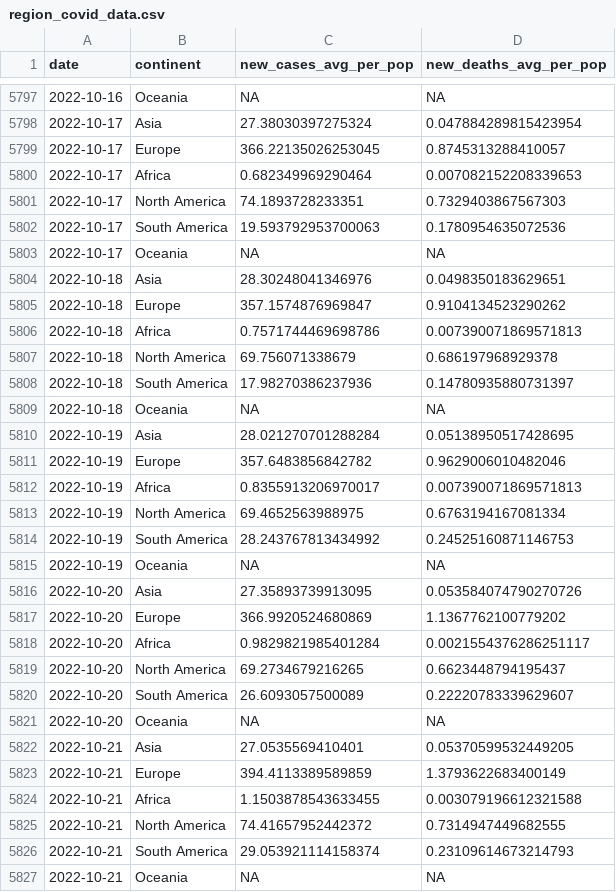
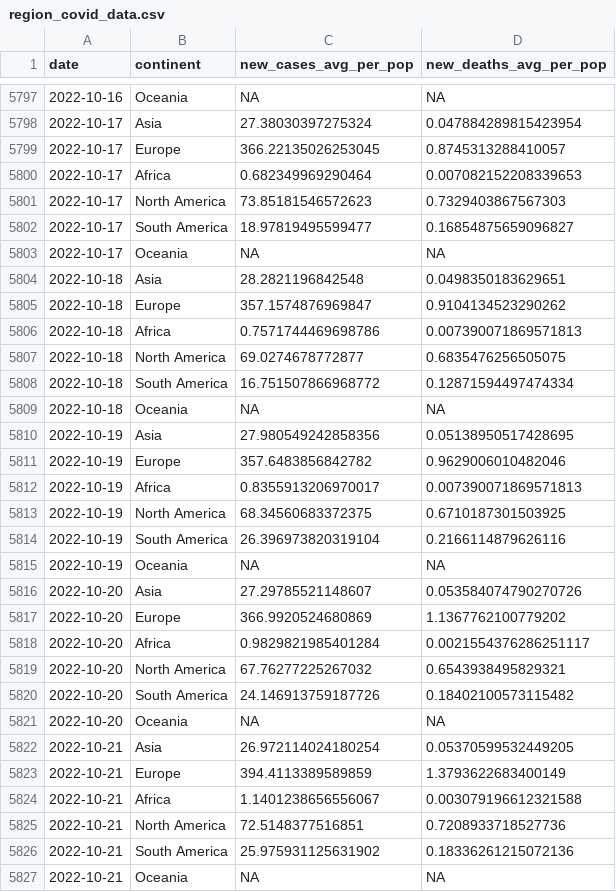
Before and after one commit to estelle-db/covid_monitor_app_db, a CSV file: cleaned_data/region_covid_data.csv, drawn as a sheet; only a part is shown, gaps mark what is left out; the diff covers the shown part only.

```diff
--- a/cleaned_data/region_covid_data.csv
+++ b/cleaned_data/region_covid_data.csv
@@ -5800,28 +5800,28 @@ date,continent,new_cases_avg_per_pop,new_deaths_avg_per_pop
 2022-10-17,Africa,0.682349969290464,0.007082152208339653
-2022-10-17,North America,74.1893728233351,0.7329403867567303
-2022-10-17,South America,19.593792953700063,0.1780954635072536
+2022-10-17,North America,73.85181546572623,0.7329403867567303
+2022-10-17,South America,18.97819495599477,0.16854875659096827
 2022-10-17,Oceania,NA,NA
-2022-10-18,Asia,28.30248041346976,0.0498350183629651
+2022-10-18,Asia,28.2821196842548,0.0498350183629651
 2022-10-18,Europe,357.1574876969847,0.9104134523290262
 2022-10-18,Africa,0.7571744469698786,0.007390071869571813
-2022-10-18,North America,69.756071338679,0.686197968929378
-2022-10-18,South America,17.98270386237936,0.14780935880731397
+2022-10-18,North America,69.0274678772877,0.6835476256505075
+2022-10-18,South America,16.751507866968772,0.12871594497474334
 2022-10-18,Oceania,NA,NA
-2022-10-19,Asia,28.021270701288284,0.05138950517428695
+2022-10-19,Asia,27.980549242858356,0.05138950517428695
 2022-10-19,Europe,357.6483856842782,0.9629006010482046
 2022-10-19,Africa,0.8355913206970017,0.007390071869571813
-2022-10-19,North America,69.4652563988975,0.6763194167081334
-2022-10-19,South America,28.243767813434992,0.24525160871146753
+2022-10-19,North America,68.34560683372375,0.6710187301503925
+2022-10-19,South America,26.396973820319104,0.2166114879626116
 2022-10-19,Oceania,NA,NA
-2022-10-20,Asia,27.35893739913095,0.053584074790270726
+2022-10-20,Asia,27.29785521148607,0.053584074790270726
 2022-10-20,Europe,366.9920524680869,1.1367762100779202
 2022-10-20,Africa,0.9829821985401284,0.0021554376286251117
-2022-10-20,North America,69.2734679216265,0.6623448794195437
-2022-10-20,South America,26.6093057500089,0.22220783339629607
+2022-10-20,North America,67.76277225267032,0.6543938495829321
+2022-10-20,South America,24.146913759187726,0.18402100573115482
 2022-10-20,Oceania,NA,NA
-2022-10-21,Asia,27.0535569410401,0.05370599532449205
+2022-10-21,Asia,26.972114024180254,0.05370599532449205
 2022-10-21,Europe,394.4113389589859,1.3793622683400149
-2022-10-21,Africa,1.1503878543633455,0.003079196612321588
-2022-10-21,North America,74.41657952442372,0.7314947449682555
-2022-10-21,South America,29.053921114158374,0.23109614673214793
+2022-10-21,Africa,1.1401238656556067,0.003079196612321588
+2022-10-21,North America,72.5148377516851,0.7208933718527736
+2022-10-21,South America,25.975931125631902,0.18336261215072136
 2022-10-21,Oceania,NA,NA
```
Also changed, not shown: 6 added rows and 7 edited cells elsewhere in this file, 1 other file.
